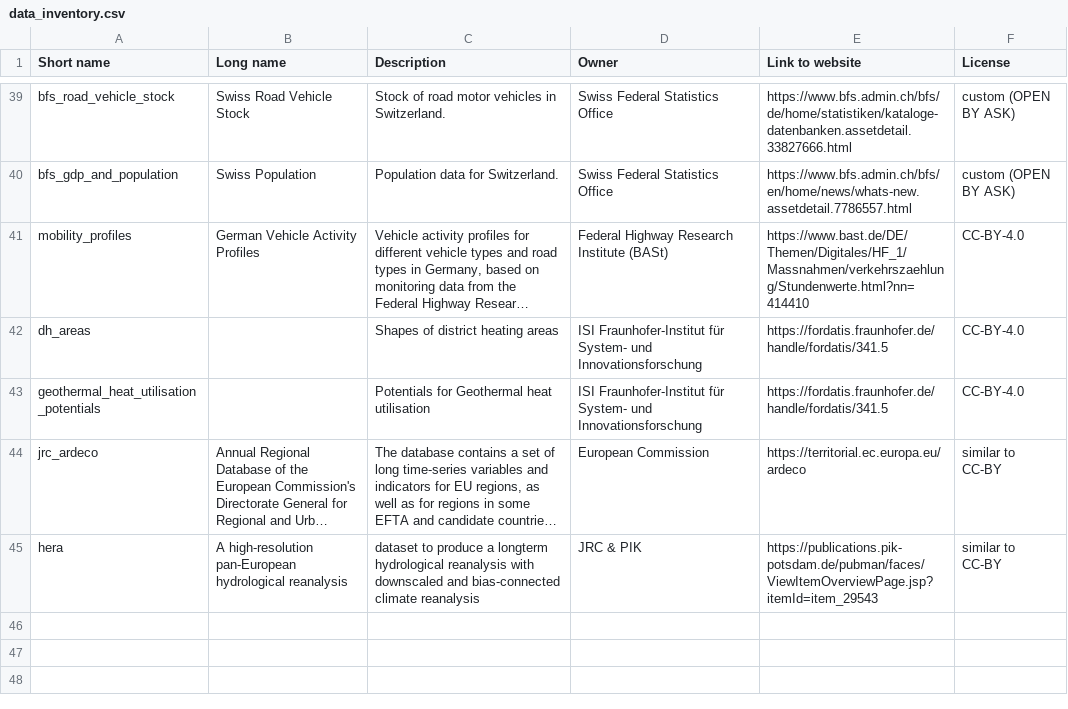
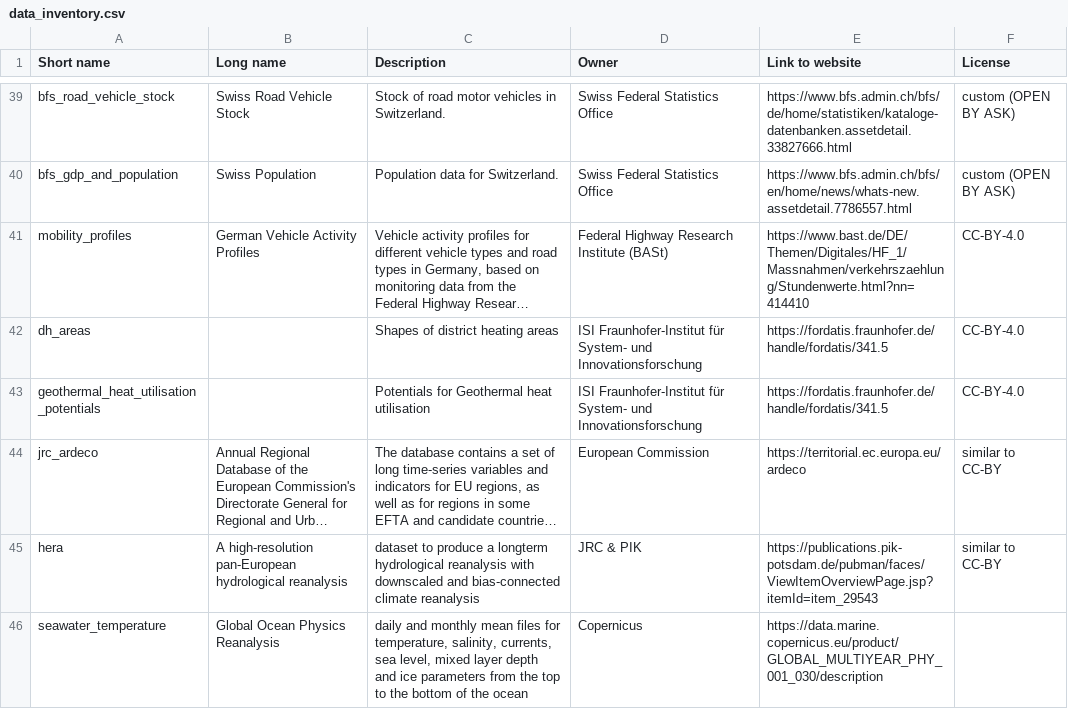
Before and after one commit to open-energy-transition/pypsa-eur, a CSV file: doc/data_inventory.csv, drawn as a sheet; only a part is shown, gaps mark what is left out; long unchanged cells end in …; the diff names each change by its address in the sheet, - before the commit and + after, or states it on an @@ line.

```diff
--- a/doc/data_inventory.csv
+++ b/doc/data_inventory.csv
+row 46: seawater_temperature | Global Ocean Physics Reanalysis | daily and monthly mean files for temperature, salinity, currents, sea level, mixed layer depth and ice parameters from the top to the bottom of the ocean | Copernicus | https://data.marine.copernicus.eu/product/GLOBAL_MULTIYEAR_PHY_001_030/description
```
Also changed, not shown: data/versions.csv, doc/configtables/data.csv, 4 other files.
